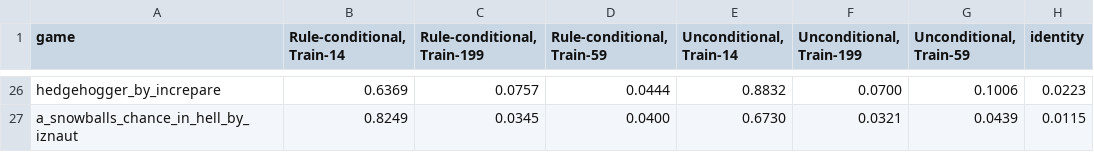
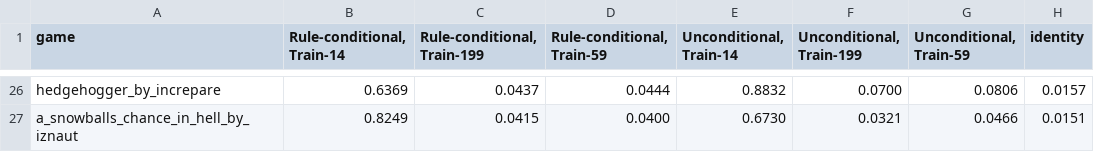
Before and after one commit to smearle/script-doctor, a CSV file: nca_wm/paper/figures/cond_vs_uncond_match/per_game_step1.csv, drawn as a sheet; only a part is shown, gaps mark what is left out; the diff covers the shown part only; the diff names each change by its address in the sheet, - before the commit and + after, or states it on an @@ line.

```diff
--- a/nca_wm/paper/figures/cond_vs_uncond_match/per_game_step1.csv
+++ b/nca_wm/paper/figures/cond_vs_uncond_match/per_game_step1.csv
-C26 (Rule-conditional, Train-199): 0.0757
+C26 (Rule-conditional, Train-199): 0.0437
-G26 (Unconditional, Train-59): 0.1006
+G26 (Unconditional, Train-59): 0.0806
-H26 (identity): 0.0223
+H26 (identity): 0.0157
-C27 (Rule-conditional, Train-199): 0.0345
+C27 (Rule-conditional, Train-199): 0.0415
-G27 (Unconditional, Train-59): 0.0439
+G27 (Unconditional, Train-59): 0.0466
-H27 (identity): 0.0115
+H27 (identity): 0.0151
```
Also changed, not shown: 4 added rows, 4 removed rows and 53 edited cells elsewhere in this file, nca_wm/paper/figures/cond_vs_uncond_match/summary.csv, 1 other file.
